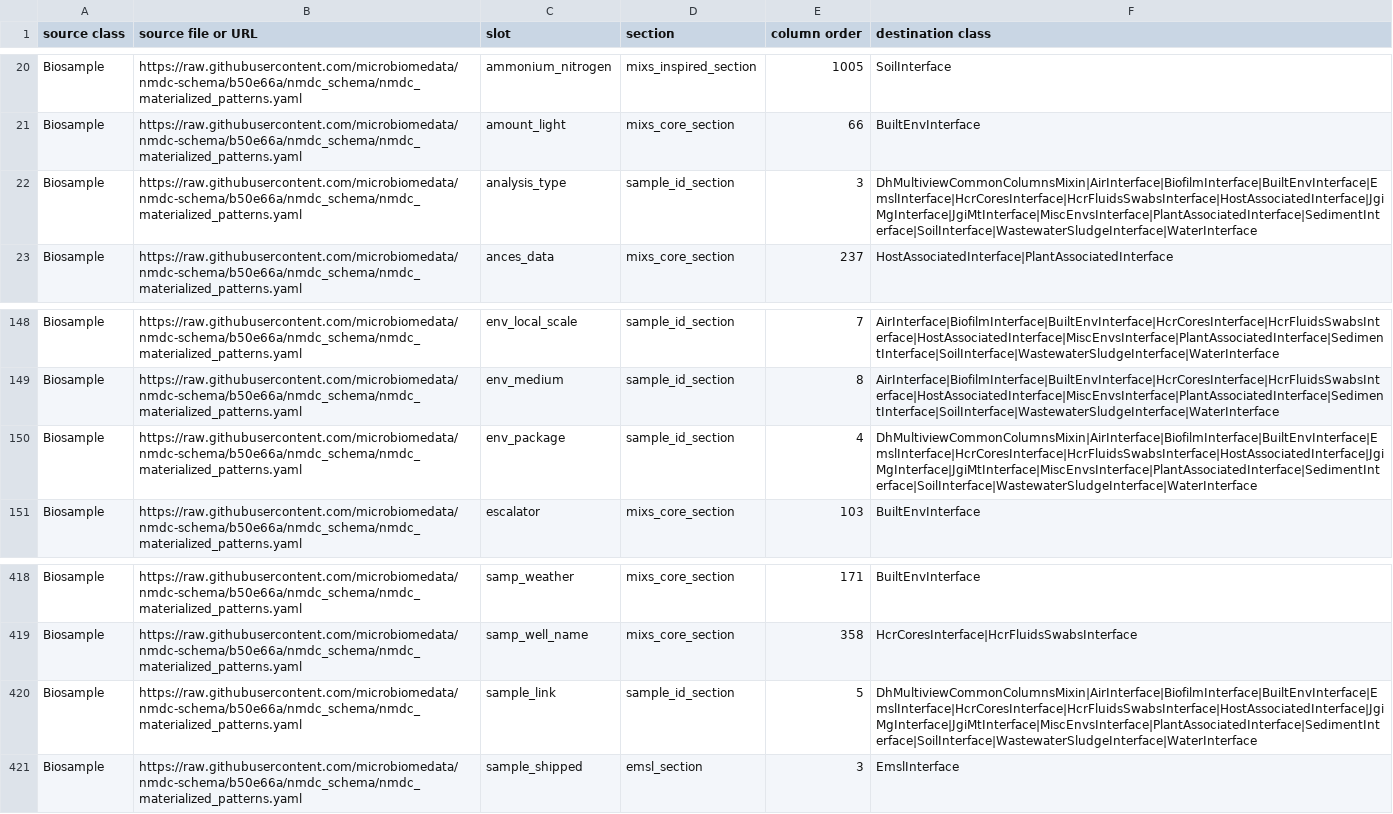
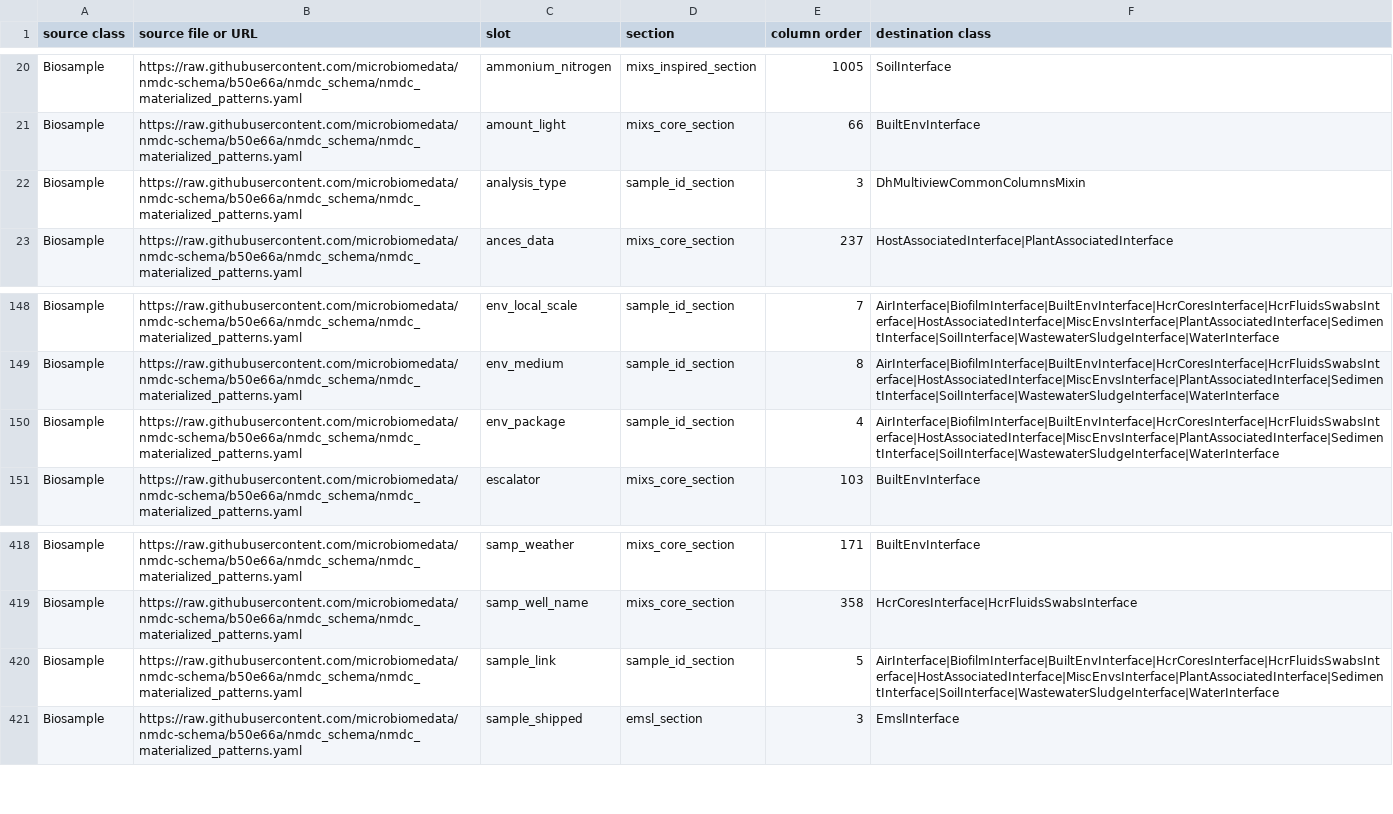
Before and after one commit to microbiomedata/submission-schema, a TSV file: sheets_and_friends/tsv_in/import_slots_regardless.tsv, drawn as a sheet; only a part is shown, gaps mark what is left out.

```diff
--- a/sheets_and_friends/tsv_in/import_slots_regardless.tsv
+++ b/sheets_and_friends/tsv_in/import_slots_regardless.tsv
@@ -21,3 +21,3 @@ Biosample	https://raw.githubusercontent.com/microbiomedata/nmdc-schema/b50e66a/n
 Biosample	https://raw.githubusercontent.com/microbiomedata/nmdc-schema/b50e66a/nmdc_schema/nmdc_materialized_patterns.yaml	amount_light	mixs_core_section	66	BuiltEnvInterface
-Biosample	https://raw.githubusercontent.com/microbiomedata/nmdc-schema/b50e66a/nmdc_schema/nmdc_materialized_patterns.yaml	analysis_type	sample_id_section	3	DhMultiviewCommonColumnsMixin|AirInterface|BiofilmInterface|BuiltEnvInterface|EmslInterface|HcrCoresInterface|HcrFluidsSwabsInterface|HostAssociatedInterface|JgiMgInterface|JgiMtInterface|MiscEnvsInterface|PlantAssociatedInterface|SedimentInterface|SoilInterface|WastewaterSludgeInterface|WaterInterface
+Biosample	https://raw.githubusercontent.com/microbiomedata/nmdc-schema/b50e66a/nmdc_schema/nmdc_materialized_patterns.yaml	analysis_type	sample_id_section	3	DhMultiviewCommonColumnsMixin
 Biosample	https://raw.githubusercontent.com/microbiomedata/nmdc-schema/b50e66a/nmdc_schema/nmdc_materialized_patterns.yaml	ances_data	mixs_core_section	237	HostAssociatedInterface|PlantAssociatedInterface
@@ -149,3 +149,3 @@ Biosample	https://raw.githubusercontent.com/microbiomedata/nmdc-schema/b50e66a/n
 Biosample	https://raw.githubusercontent.com/microbiomedata/nmdc-schema/b50e66a/nmdc_schema/nmdc_materialized_patterns.yaml	env_medium	sample_id_section	8	AirInterface|BiofilmInterface|BuiltEnvInterface|HcrCoresInterface|HcrFluidsSwabsInterface|HostAssociatedInterface|MiscEnvsInterface|PlantAssociatedInterface|SedimentInterface|SoilInterface|WastewaterSludgeInterface|WaterInterface
-Biosample	https://raw.githubusercontent.com/microbiomedata/nmdc-schema/b50e66a/nmdc_schema/nmdc_materialized_patterns.yaml	env_package	sample_id_section	4	DhMultiviewCommonColumnsMixin|AirInterface|BiofilmInterface|BuiltEnvInterface|EmslInterface|HcrCoresInterface|HcrFluidsSwabsInterface|HostAssociatedInterface|JgiMgInterface|JgiMtInterface|MiscEnvsInterface|PlantAssociatedInterface|SedimentInterface|SoilInterface|WastewaterSludgeInterface|WaterInterface
+Biosample	https://raw.githubusercontent.com/microbiomedata/nmdc-schema/b50e66a/nmdc_schema/nmdc_materialized_patterns.yaml	env_package	sample_id_section	4	AirInterface|BiofilmInterface|BuiltEnvInterface|HcrCoresInterface|HcrFluidsSwabsInterface|HostAssociatedInterface|MiscEnvsInterface|PlantAssociatedInterface|SedimentInterface|SoilInterface|WastewaterSludgeInterface|WaterInterface
 Biosample	https://raw.githubusercontent.com/microbiomedata/nmdc-schema/b50e66a/nmdc_schema/nmdc_materialized_patterns.yaml	escalator	mixs_core_section	103	BuiltEnvInterface
@@ -419,3 +419,3 @@ Biosample	https://raw.githubusercontent.com/microbiomedata/nmdc-schema/b50e66a/n
 Biosample	https://raw.githubusercontent.com/microbiomedata/nmdc-schema/b50e66a/nmdc_schema/nmdc_materialized_patterns.yaml	samp_well_name	mixs_core_section	358	HcrCoresInterface|HcrFluidsSwabsInterface
-Biosample	https://raw.githubusercontent.com/microbiomedata/nmdc-schema/b50e66a/nmdc_schema/nmdc_materialized_patterns.yaml	sample_link	sample_id_section	5	DhMultiviewCommonColumnsMixin|AirInterface|BiofilmInterface|BuiltEnvInterface|EmslInterface|HcrCoresInterface|HcrFluidsSwabsInterface|HostAssociatedInterface|JgiMgInterface|JgiMtInterface|MiscEnvsInterface|PlantAssociatedInterface|SedimentInterface|SoilInterface|WastewaterSludgeInterface|WaterInterface
+Biosample	https://raw.githubusercontent.com/microbiomedata/nmdc-schema/b50e66a/nmdc_schema/nmdc_materialized_patterns.yaml	sample_link	sample_id_section	5	AirInterface|BiofilmInterface|BuiltEnvInterface|HcrCoresInterface|HcrFluidsSwabsInterface|HostAssociatedInterface|MiscEnvsInterface|PlantAssociatedInterface|SedimentInterface|SoilInterface|WastewaterSludgeInterface|WaterInterface
 Biosample	https://raw.githubusercontent.com/microbiomedata/nmdc-schema/b50e66a/nmdc_schema/nmdc_materialized_patterns.yaml	sample_shipped	emsl_section	3	EmslInterface
```
Also changed, not shown: schemasheets/tsv_in/classes.tsv, sheets_and_friends/tsv_in/modifications_long.tsv.
